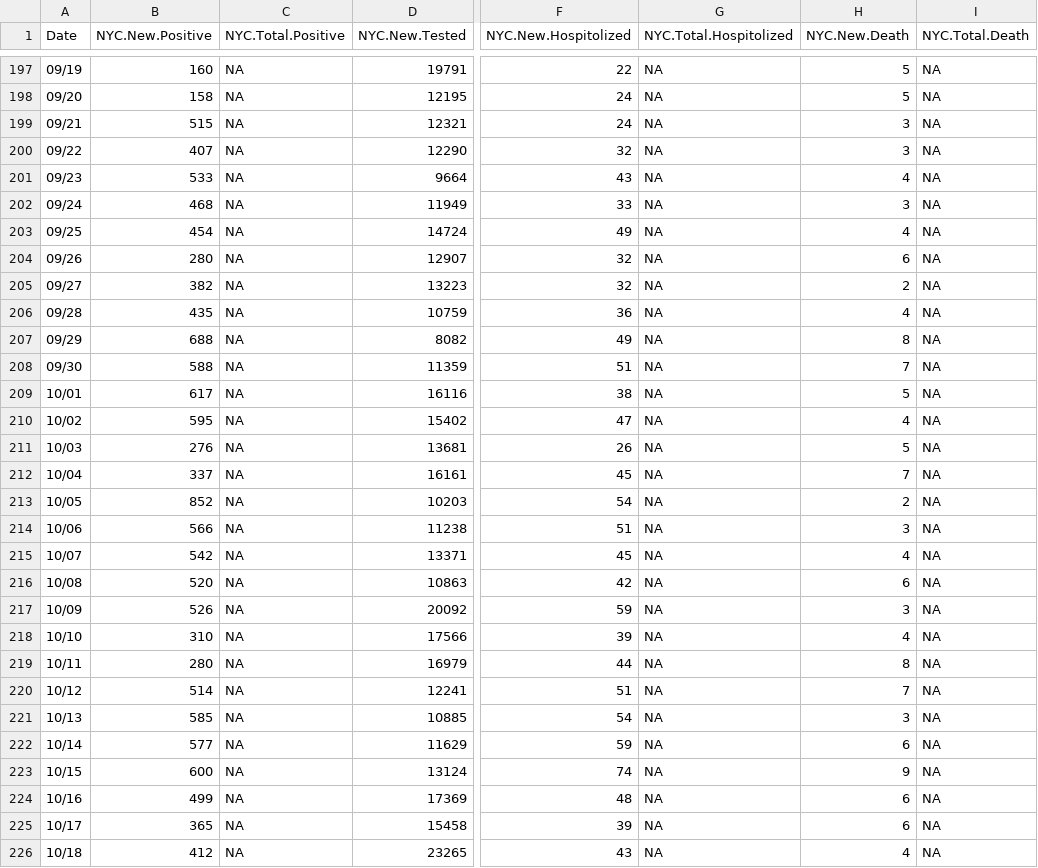
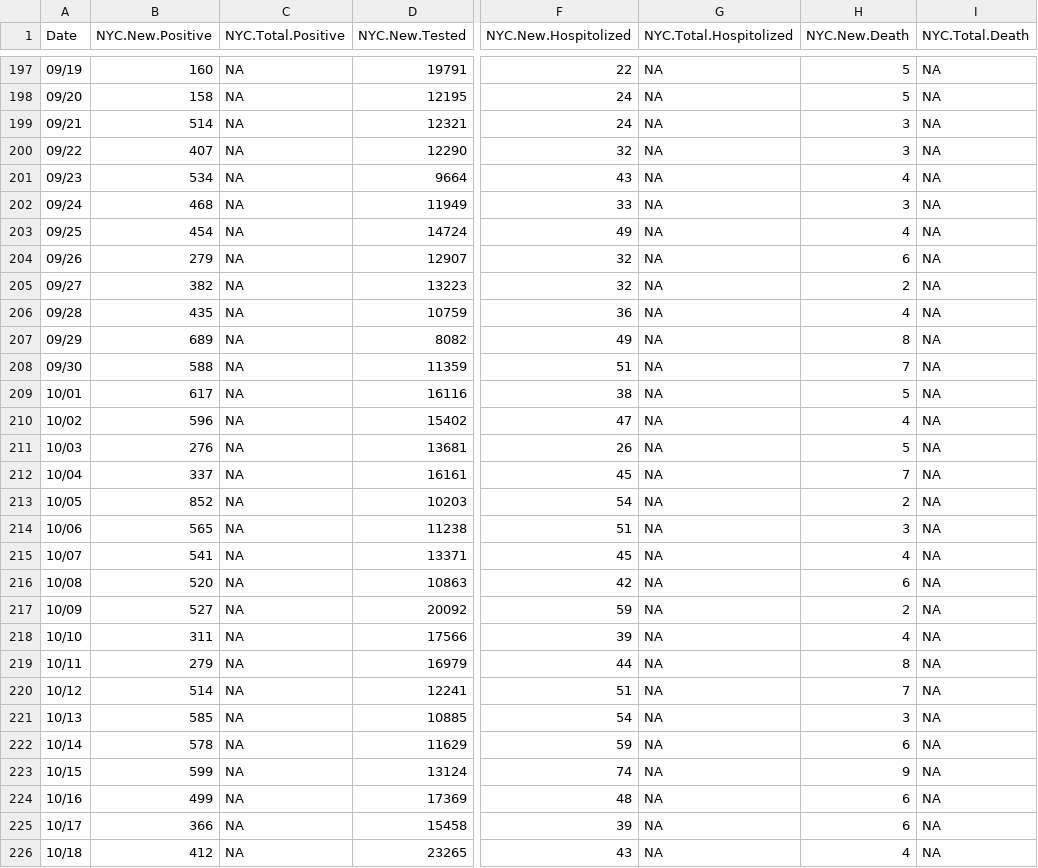
Before and after one commit to haidexs/COVID-19-NYS, a CSV file: NYC_dataset.csv, drawn as a sheet; only a part is shown, gaps mark what is left out; the diff covers the shown part only; the diff names each change by its address in the sheet, - before the commit and + after, or states it on an @@ line.

```diff
--- a/NYC_dataset.csv
+++ b/NYC_dataset.csv
-B199 (NYC.New.Positive): 515
+B199 (NYC.New.Positive): 514
-B201 (NYC.New.Positive): 533
+B201 (NYC.New.Positive): 534
-B204 (NYC.New.Positive): 280
+B204 (NYC.New.Positive): 279
-B207 (NYC.New.Positive): 688
+B207 (NYC.New.Positive): 689
-B210 (NYC.New.Positive): 595
+B210 (NYC.New.Positive): 596
-B214 (NYC.New.Positive): 566
+B214 (NYC.New.Positive): 565
-B215 (NYC.New.Positive): 542
+B215 (NYC.New.Positive): 541
-B217 (NYC.New.Positive): 526
+B217 (NYC.New.Positive): 527
-H217 (NYC.New.Death): 3
+H217 (NYC.New.Death): 2
-B218 (NYC.New.Positive): 310
+B218 (NYC.New.Positive): 311
-B219 (NYC.New.Positive): 280
+B219 (NYC.New.Positive): 279
-B222 (NYC.New.Positive): 577
+B222 (NYC.New.Positive): 578
-B223 (NYC.New.Positive): 600
+B223 (NYC.New.Positive): 599
-B225 (NYC.New.Positive): 365
+B225 (NYC.New.Positive): 366
```
Also changed, not shown: 1 added row and 70 edited cells elsewhere in this file, NYS_dataset.csv, today.csv, 2 other files.
